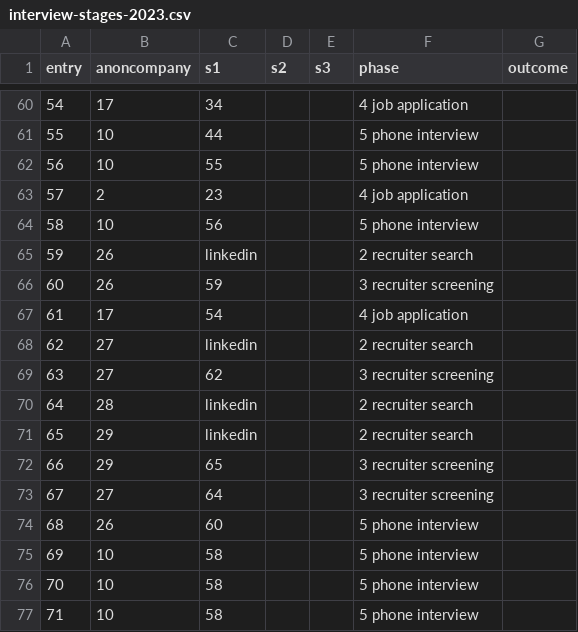
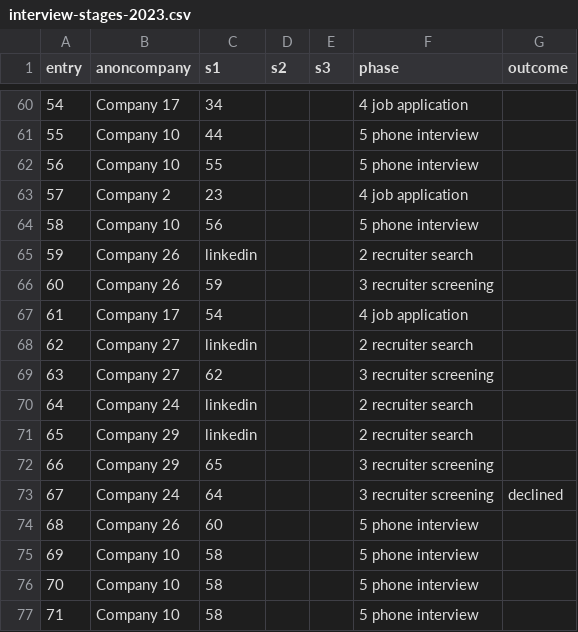
Before and after one commit to pauloqueiroga/deliberate-practice, a CSV file: docs/interview-stages-2023.csv, drawn as a sheet; only a part is shown, gaps mark what is left out; the diff covers the shown part only; the diff names each change by its address in the sheet, - before the commit and + after, or states it on an @@ line.

Commit message:
slightly more descriptive on anonymized company names

```diff
--- a/docs/interview-stages-2023.csv
+++ b/docs/interview-stages-2023.csv
-B60 (anoncompany): 17
+B60 (anoncompany): Company 17
-B61:B62 (anoncompany): 10
+B61:B62 (anoncompany): Company 10
-B63 (anoncompany): 2
+B63 (anoncompany): Company 2
-B64 (anoncompany): 10
+B64 (anoncompany): Company 10
-B65:B66 (anoncompany): 26
+B65:B66 (anoncompany): Company 26
-B67 (anoncompany): 17
+B67 (anoncompany): Company 17
-B68:B69 (anoncompany): 27
+B68:B69 (anoncompany): Company 27
-B70 (anoncompany): 28
+B70 (anoncompany): Company 24
-B71:B72 (anoncompany): 29
+B71:B72 (anoncompany): Company 29
-B73 (anoncompany): 27
+B73 (anoncompany): Company 24
-G73 (outcome): (empty)
+G73 (outcome): declined
-B74 (anoncompany): 26
+B74 (anoncompany): Company 26
-B75:B77 (anoncompany): 10
+B75:B77 (anoncompany): Company 10
```
Also changed, not shown: 49 edited cells elsewhere in this file, 2 other files.
